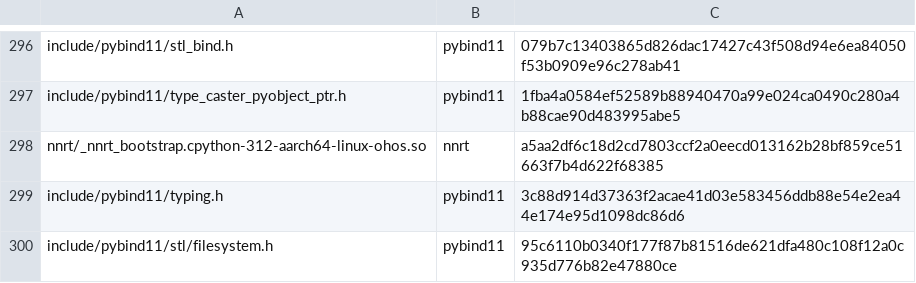
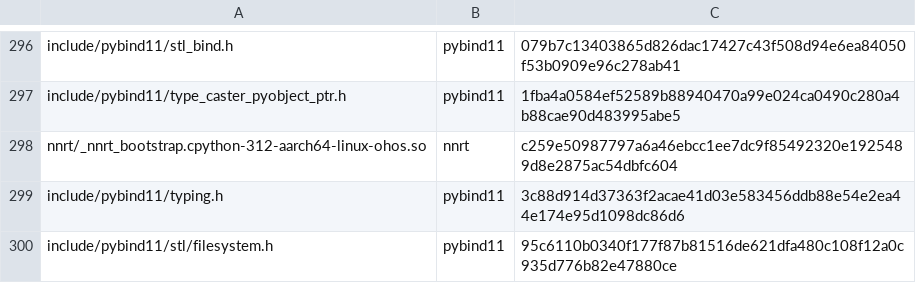
Before and after one commit to hackeris/MagicFlow, a TSV file: config/prebuilt_manifest.tsv, drawn as a sheet; only a part is shown, gaps mark what is left out.

Commit message:
feat(npu): P1-4 —— SOFTMAX 下沉 + CONV2D 回落; 证伪 poc/npu 的 "33/34 PASS"
P1-4 交付:
- SOFTMAX 下沉 NNRt, 数值对拍通过(maxAbs 1.4e-3)。
- CONV2D **无法下沉**, 改走 CPU 回落。实测 9030 设备侧的 NNRt 不支持卷积: 20+ 组单变量
  实验逐一排除 STRIDES/DILATION rank(4/2)、张量布局(NCHW/NHWC)、PAD 形式(不传/padList/
  padMode)、规模(1x1x4x4/1x3x8x8)、卷积核(3x3/1x1)、性能模式(3/4)、缓存(顶层/子目录/不设)、
  fp16、weight 数据供给 —— 均 build=1。失败点定位到源码: NNCompiler::NormalBuild 的
  IsSupportedModel → 设备侧 GetSupportedOperation 判不支持 → 返回 OH_NN_FAILED(=1)。
  对照组 ADD/MATMUL/SOFTMAX 在同进程同缓存机制下真实编译且数值正确。
  旁证: 该设备 NNRt 为裁剪版(缺 SetEnableFp16 符号; GetAvailableOperations 返回 rc=0 但
  isSupported 为空指针 = 假成功)。
- 修掉"conv 失败即抛异常、无 CPU 退路"的缺陷(原设计在 SD 的无 bias/groups≠1 卷积上必中断):
  注册目标必须是 convolution_overrideable(conv2d/convolution/_convolution 均为
  CompositeExplicitAutograd, 注册了也不被调用); 必须用 **boxed** 注册(unboxed 函数指针会在
  lib.impl 内 abort —— 信号级、catch 不住、无日志), 且放运行时注册(静态注册失败会拖垮 dlopen);
  回落走 retagToCpu + at::conv2d 的 CPU slow path(不能靠 fallback redispatch, CPU 上同一个
  函数也是"未实现"的默认实现)。另加全局熔断, 避免每次卷积白跑构图/编译 + 两次 host 重排。

结论更正:
- poc/npu 的 "33/34 PASS" **整体作废**: 回到原始报告逐行核对 —— 头行写明输入 1.0-filled 但
  34 项输出恒为 2.00(SUB 应为 0/DIV 应为 1)、执行器张量形状恒为 [1,2,2,3](第 0 项 ADD 的图)、
  仅 ADD 是 24ms 真实编译其余 3~4ms 缓存命中 ⇒ 实为编译缓存串图, 只证明 ADD 一个算子可用。
- docs/known-limitations.md 中"验证通过(33/34 算子)"据此改写(该文档对用户可见)。

验证: nnrt-backend/scripts/verify_nnrt_p1.sh 8 判据全 PASS, 含 --rebuild 毁灭性重建演练。

```diff
--- a/config/prebuilt_manifest.tsv
+++ b/config/prebuilt_manifest.tsv
@@ -297,3 +297,3 @@ include/pybind11/stl_bind.h	pybind11	079b7c13403865d826dac17427c43f508d94e6ea840
 include/pybind11/type_caster_pyobject_ptr.h	pybind11	1fba4a0584ef52589b88940470a99e024ca0490c280a4b88cae90d483995abe5
-nnrt/_nnrt_bootstrap.cpython-312-aarch64-linux-ohos.so	nnrt	a5aa2df6c18d2cd7803ccf2a0eecd013162b28bf859ce51663f7b4d622f68385
+nnrt/_nnrt_bootstrap.cpython-312-aarch64-linux-ohos.so	nnrt	c259e50987797a6a46ebcc1ee7dc9f85492320e1925489d8e2875ac54dbfc604
 include/pybind11/typing.h	pybind11	3c88d914d37363f2acae41d03e583456ddb88e54e2ea44e174e95d1098dc86d6
```
Also changed, not shown: 7 other files.
